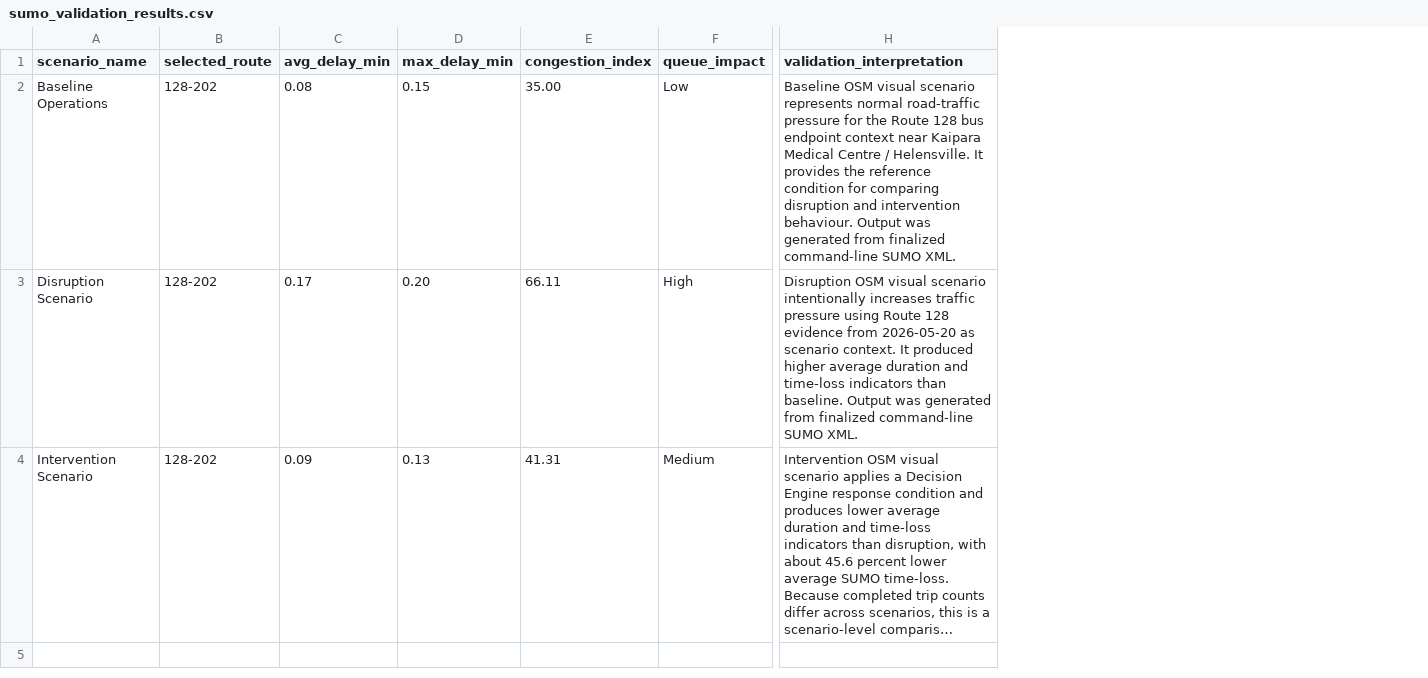
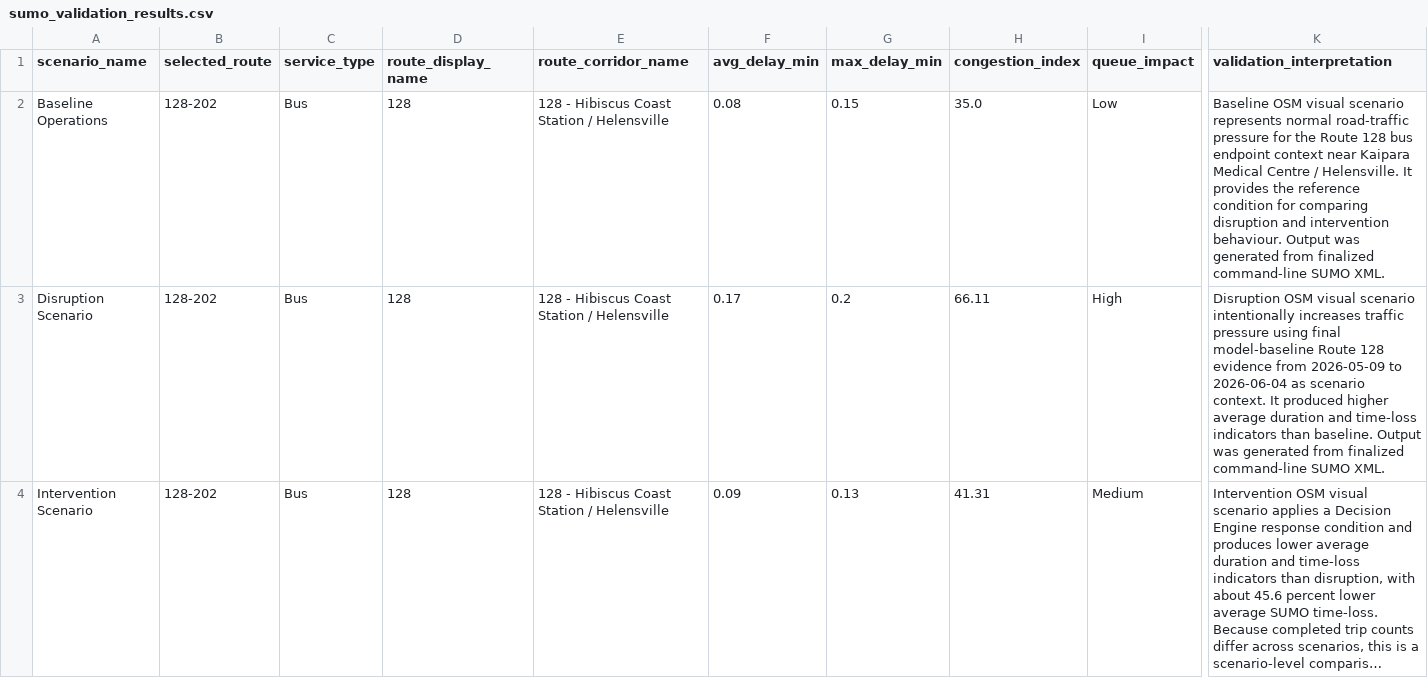
Before and after one commit to markokratos0918/ai-dss-auckland-public-transport, a CSV file: data/processed/sumo_validation_results.csv, drawn as a sheet; only a part is shown, gaps mark what is left out; long unchanged cells end in …; addresses are those after the commit; the diff names each change by its address in the sheet, - before the commit and + after, or states it on an @@ line.

```diff
--- a/data/processed/sumo_validation_results.csv
+++ b/data/processed/sumo_validation_results.csv
+column C (service_type), rows 2-4: all Bus
+column D (route_display_name), rows 2-4: all 128
+column E (route_corridor_name), rows 2-4: all 128 - Hibiscus Coast Station / Helensville
-H2 (congestion_index): 35.00
+H2 (congestion_index): 35.0
-G3 (max_delay_min): 0.20
+G3 (max_delay_min): 0.2
-K3 (validation_interpretation): …pressure using Route 128 evidence from 2026-05-20 as scenario…
+K3 (validation_interpretation): …pressure using final model-baseline Route 128 evidence from 2026-05-09 to 2026-06-04 as scenario…
```
Also changed, not shown: data/processed/sumo_kpis.csv, data/processed/sumo_scenarios.csv, 4 other files.
